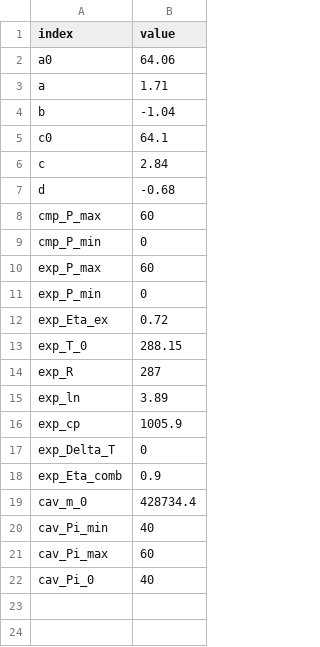
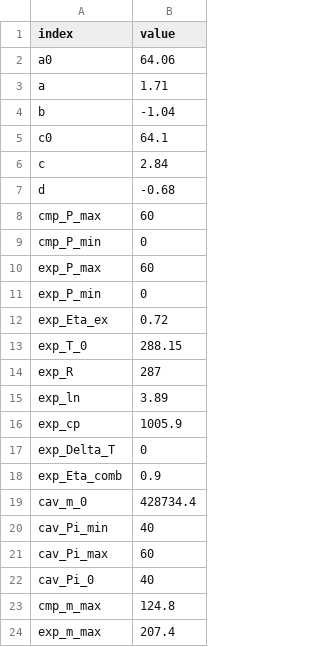
Before and after one commit to ckaldemeyer/caes_model_angus, a CSV file: scalars.csv, drawn as a sheet; the diff names each change by its address in the sheet, - before the commit and + after, or states it on an @@ line.

```diff
--- a/scalars.csv
+++ b/scalars.csv
+row 23: cmp_m_max | 124.8
+row 24: exp_m_max | 207.4
```
Also changed, not shown: 2 other files.
